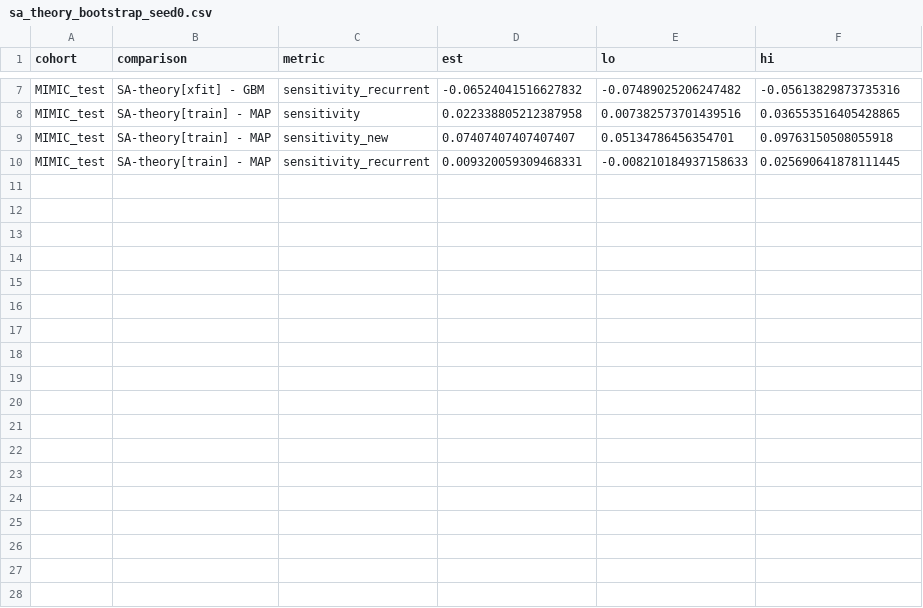
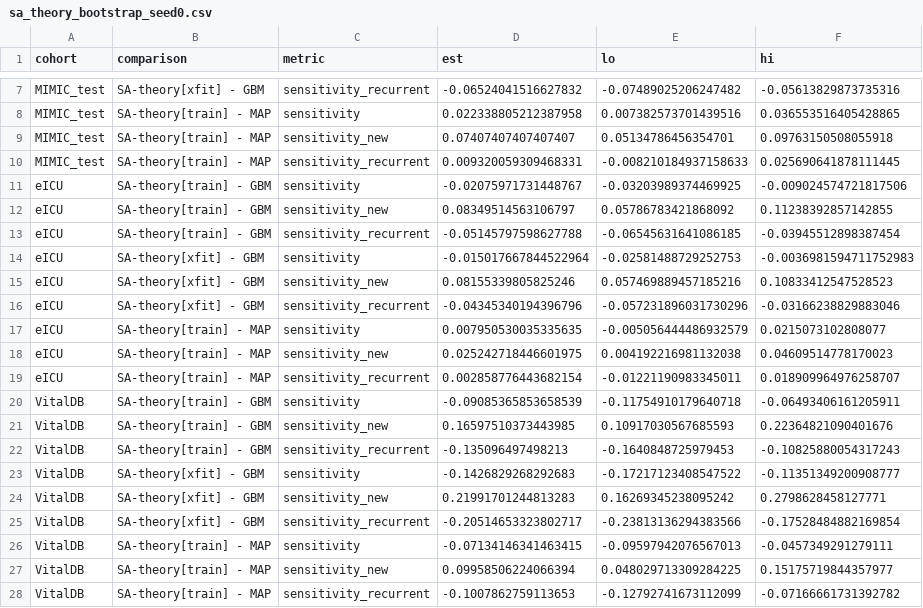
Before and after one commit to Bhargavteja-9779/p_c1_11, a CSV file: Target_Journal_Submission/results/final/extra/sa_theory_bootstrap_seed0.csv, drawn as a sheet; only a part is shown, gaps mark what is left out; the diff names each change by its address in the sheet, - before the commit and + after, or states it on an @@ line.

```diff
--- a/Target_Journal_Submission/results/final/extra/sa_theory_bootstrap_seed0.csv
+++ b/Target_Journal_Submission/results/final/extra/sa_theory_bootstrap_seed0.csv
+row 11: eICU | SA-theory[train] - GBM | sensitivity | -0.02075971731448767 | -0.03203989374469925 | -0.009024574721817506
+row 12: eICU | SA-theory[train] - GBM | sensitivity_new | 0.08349514563106797 | 0.05786783421868092 | 0.11238392857142855
+row 13: eICU | SA-theory[train] - GBM | sensitivity_recurrent | -0.05145797598627788 | -0.06545631641086185 | -0.03945512898387454
+row 14: eICU | SA-theory[xfit] - GBM | sensitivity | -0.015017667844522964 | -0.02581488729252753 | -0.0036981594711752983
+row 15: eICU | SA-theory[xfit] - GBM | sensitivity_new | 0.08155339805825246 | 0.057469889457185216 | 0.10833412547528523
+row 16: eICU | SA-theory[xfit] - GBM | sensitivity_recurrent | -0.04345340194396796 | -0.057231896031730296 | -0.03166238829883046
+row 17: eICU | SA-theory[train] - MAP | sensitivity | 0.007950530035335635 | -0.005056444486932579 | 0.0215073102808077
+row 18: eICU | SA-theory[train] - MAP | sensitivity_new | 0.025242718446601975 | 0.004192216981132038 | 0.04609514778170023
+row 19: eICU | SA-theory[train] - MAP | sensitivity_recurrent | 0.002858776443682154 | -0.01221190983345011 | 0.018909964976258707
+row 20: VitalDB | SA-theory[train] - GBM | sensitivity | -0.09085365853658539 | -0.11754910179640718 | -0.06493406161205911
+row 21: VitalDB | SA-theory[train] - GBM | sensitivity_new | 0.16597510373443985 | 0.10917030567685593 | 0.22364821090401676
+row 22: VitalDB | SA-theory[train] - GBM | sensitivity_recurrent | -0.135096497498213 | -0.1640848725979453 | -0.10825880054317243
+row 23: VitalDB | SA-theory[xfit] - GBM | sensitivity | -0.1426829268292683 | -0.17217123408547522 | -0.11351349200908777
+row 24: VitalDB | SA-theory[xfit] - GBM | sensitivity_new | 0.21991701244813283 | 0.16269345238095242 | 0.2798628458127771
+row 25: VitalDB | SA-theory[xfit] - GBM | sensitivity_recurrent | -0.20514653323802717 | -0.23813136294383566 | -0.17528484882169854
+row 26: VitalDB | SA-theory[train] - MAP | sensitivity | -0.07134146341463415 | -0.09597942076567013 | -0.0457349291279111
+row 27: VitalDB | SA-theory[train] - MAP | sensitivity_new | 0.09958506224066394 | 0.048029713309284225 | 0.15175719844357977
+row 28: VitalDB | SA-theory[train] - MAP | sensitivity_recurrent | -0.1007862759113653 | -0.12792741673112099 | -0.07166661731392782
```
Also changed, not shown: 13 other files.
